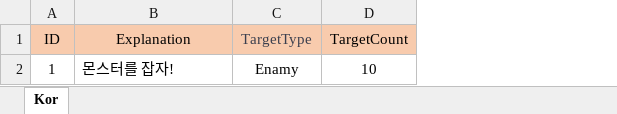
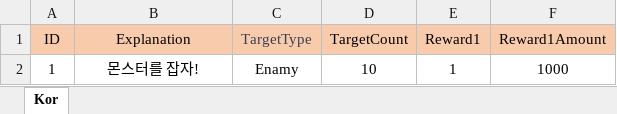
Before and after one commit to Loomip/3D-Portfolio, an Excel workbook: Assets/DataSheet/Data_Quest.xlsx, sheet Kor, drawn as a sheet; values as stored, in another font and other column widths than the file's, no borders; the diff names each change by its address in the sheet, - before the commit and + after, or states it on an @@ line.

```diff
--- a/Assets/DataSheet/Data_Quest.xlsx (sheet Kor)
+++ b/Assets/DataSheet/Data_Quest.xlsx (sheet Kor)
+column E (Reward1), row 2: 1
+column F (Reward1Amount), row 2: 1000
-B2 alignment: left
+B2 alignment: center
```
Also changed, not shown: Assets/DataSheet/Data_LaclizeWord.xlsx, Assets/DataSheet/Data_Messages.xlsx, 28 other files.
